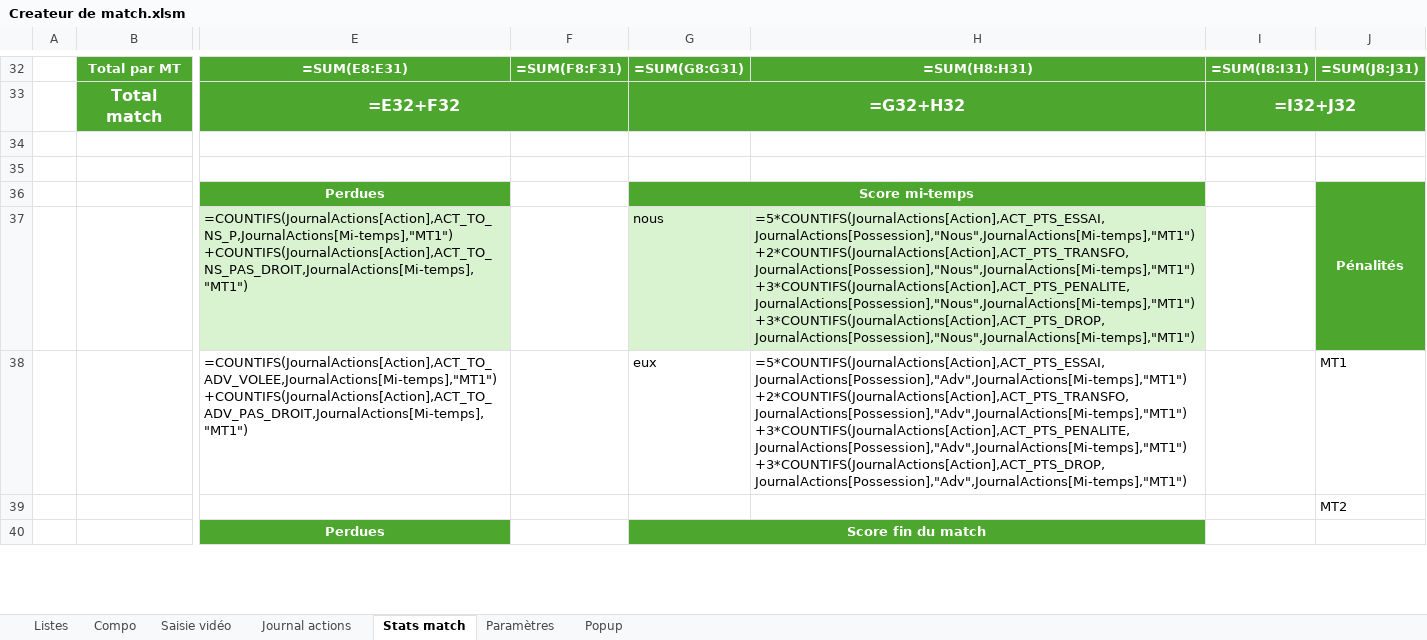
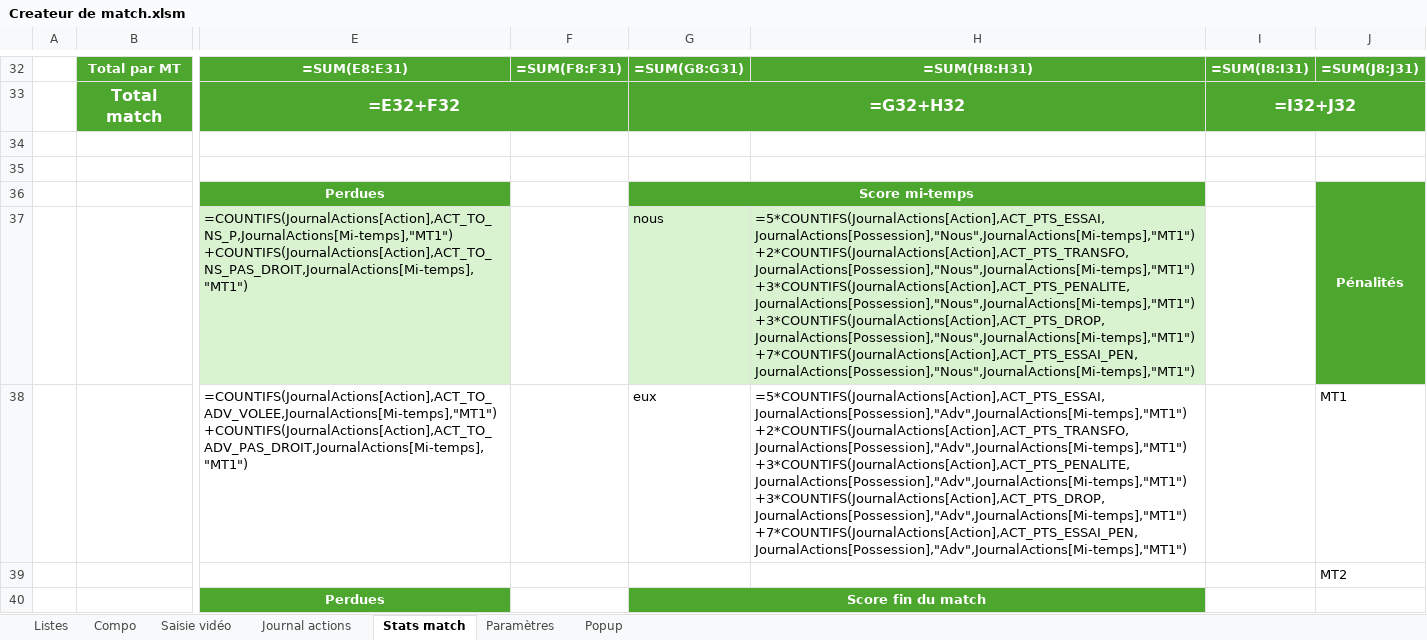
Before and after one commit to Bastien-32/RugbyStatsVeo, an Excel workbook: Createur de match.xlsm, sheet Stats match, drawn as a sheet; only a part is shown, gaps mark what is left out; values as stored, in another font and other column widths than the file's, no borders; formulas are shown in place of their values; charts and pictures and conditional formats not drawn; ↵ is a line break in a cell; the diff covers the shown part only; the diff names each change by its address in the sheet, - before the commit and + after, or states it on an @@ line.

```diff
--- a/Createur de match.xlsm (sheet Stats match)
+++ b/Createur de match.xlsm (sheet Stats match)
-H37: …+3*COUNTIFS(JournalActions[Action],ACT_PTS_PENALITE,JournalActions[Possession],"Nous",JournalActions[Mi-temps],"MT1") ↵ +3*COUNTIFS(JournalActions[Action],ACT_PTS_DROP,JournalActions[Possession],"Nous",JournalActions[Mi-temps],"MT1")
+H37: …+3*COUNTIFS(JournalActions[Action],ACT_PTS_PENALITE,JournalActions[Possession],"Nous",JournalActions[Mi-temps],"MT1") ↵ +3*COUNTIFS(JournalActions[Action],ACT_PTS_DROP,JournalActions[Possession],"Nous",JournalActions[Mi-temps],"MT1") ↵ +7*COUNTIFS(JournalActions[Action],ACT_PTS_ESSAI_PEN,JournalActions[Possession],"Nous",JournalActions[Mi-temps],"MT1")
-H38: …+3*COUNTIFS(JournalActions[Action],ACT_PTS_PENALITE,JournalActions[Possession],"Adv",JournalActions[Mi-temps],"MT1") ↵ +3*COUNTIFS(JournalActions[Action],ACT_PTS_DROP,JournalActions[Possession],"Adv",JournalActions[Mi-temps],"MT1")
+H38: …+3*COUNTIFS(JournalActions[Action],ACT_PTS_PENALITE,JournalActions[Possession],"Adv",JournalActions[Mi-temps],"MT1") ↵ +3*COUNTIFS(JournalActions[Action],ACT_PTS_DROP,JournalActions[Possession],"Adv",JournalActions[Mi-temps],"MT1") ↵ +7*COUNTIFS(JournalActions[Action],ACT_PTS_ESSAI_PEN,JournalActions[Possession],"Adv",JournalActions[Mi-temps],"MT1")
```
Also changed, not shown: 2 edited cells elsewhere in this sheet, 13 other files.
